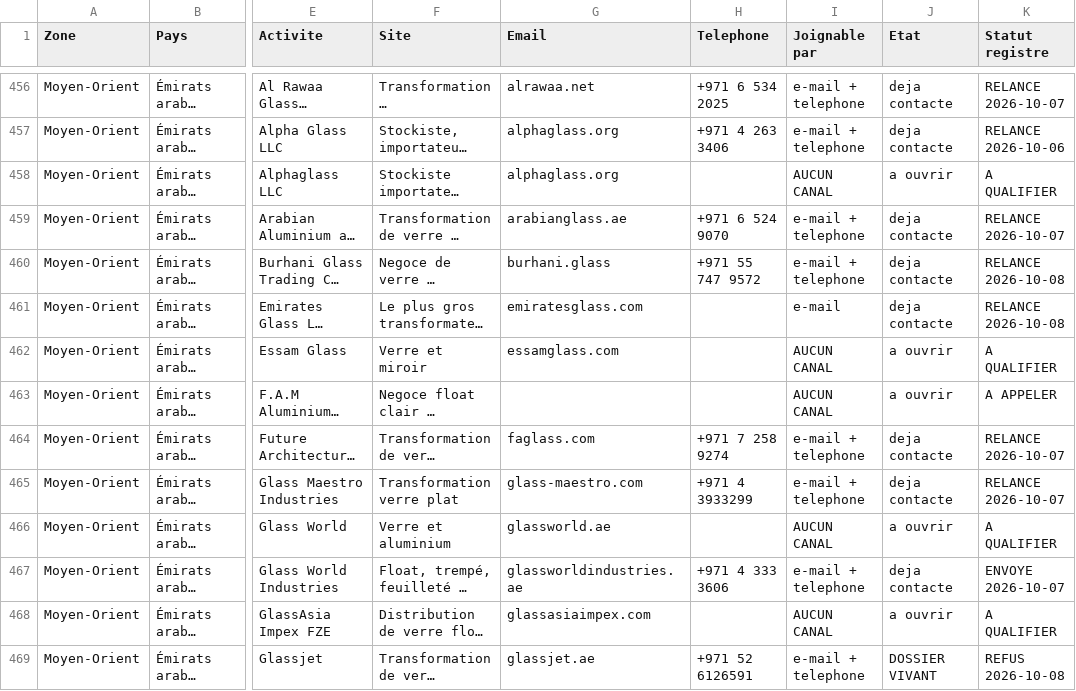
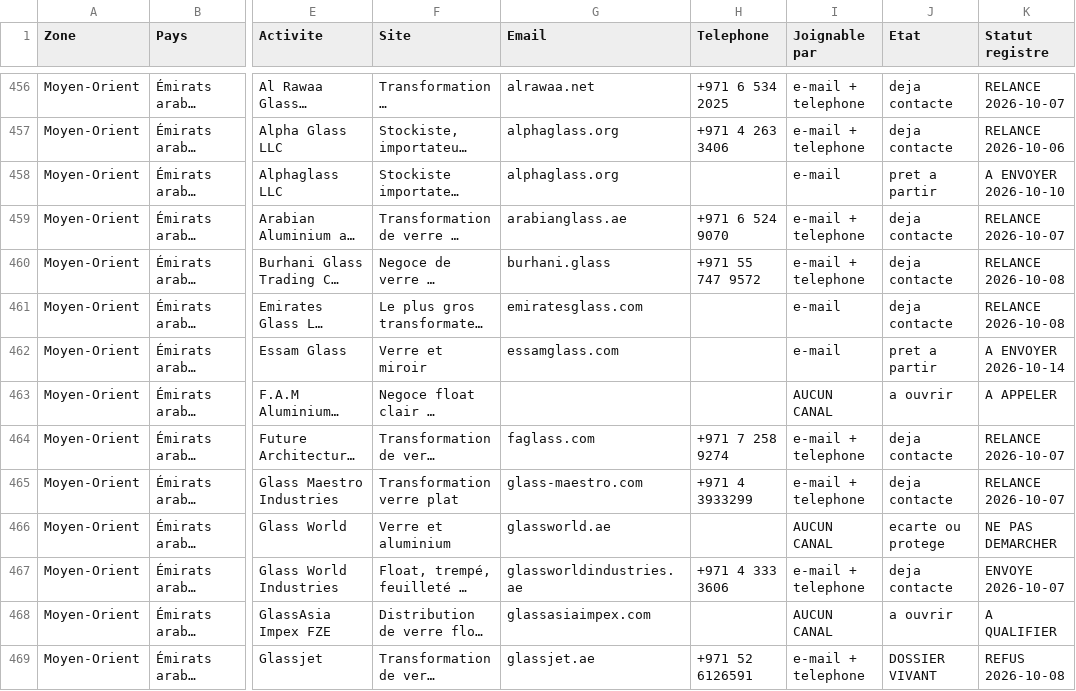
Before and after one commit to dgjmfrbv4k-lab/NOXEM-GROUP, a CSV file: campagne-conteneur-20-open-top/prospection/exports/PROSPECTS-AFRIQUE-MOYEN-ORIENT-GUADELOUPE.csv, drawn as a sheet; only a part is shown, gaps mark what is left out; long unchanged cells end in …; the diff covers the shown part only; the diff names each change by its address in the sheet, - before the commit and + after, or states it on an @@ line.

```diff
--- a/campagne-conteneur-20-open-top/prospection/exports/PROSPECTS-AFRIQUE-MOYEN-ORIENT-GUADELOUPE.csv
+++ b/campagne-conteneur-20-open-top/prospection/exports/PROSPECTS-AFRIQUE-MOYEN-ORIENT-GUADELOUPE.csv
-I458 (Joignable par): AUCUN CANAL
+I458 (Joignable par): e-mail
-J458 (Etat): a ouvrir
+J458 (Etat): pret a partir
-K458 (Statut registre): A QUALIFIER
+K458 (Statut registre): A ENVOYER 2026-10-10
-I462 (Joignable par): AUCUN CANAL
+I462 (Joignable par): e-mail
-J462 (Etat): a ouvrir
+J462 (Etat): pret a partir
-K462 (Statut registre): A QUALIFIER
+K462 (Statut registre): A ENVOYER 2026-10-14
-J466 (Etat): a ouvrir
+J466 (Etat): ecarte ou protege
-K466 (Statut registre): A QUALIFIER
+K466 (Statut registre): NE PAS DEMARCHER
```
Also changed, not shown: 1 added row and 100 edited cells elsewhere in this file, 2 other files.
